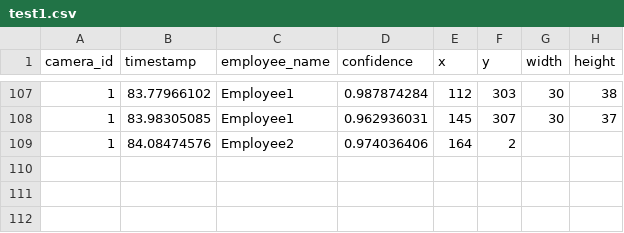
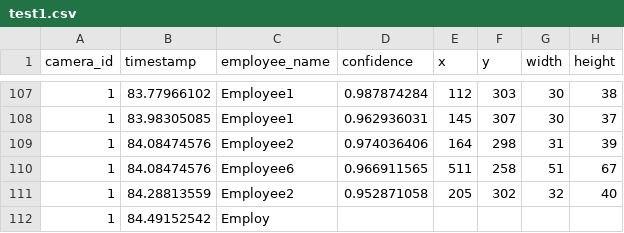
Before and after one commit to cinderellab/Vision-Based-Attendance-Tracker, a CSV file: Attendance_Logic_Module/test1.csv, drawn as a sheet; only a part is shown, gaps mark what is left out.

Commit message:
correzione

```diff
--- a/Attendance_Logic_Module/test1.csv
+++ b/Attendance_Logic_Module/test1.csv
@@ -108,2 +108,5 @@ camera_id,timestamp,employee_name,confidence,x,y,width,height
 1,83.98305085,Employee1,0.962936031,145,307,30,37
-1,84.08474576,Employee2,0.974036406,164,2
+1,84.08474576,Employee2,0.974036406,164,298,31,39
+1,84.08474576,Employee6,0.966911565,511,258,51,67
+1,84.28813559,Employee2,0.952871058,205,302,32,40
+1,84.49152542,Employ
```
